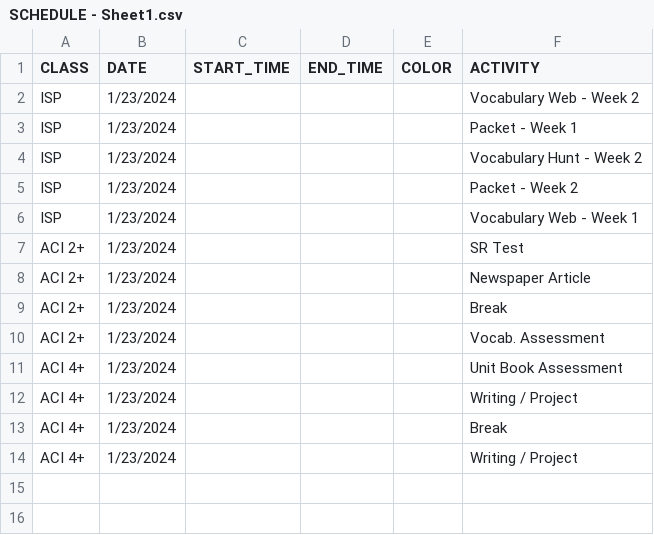
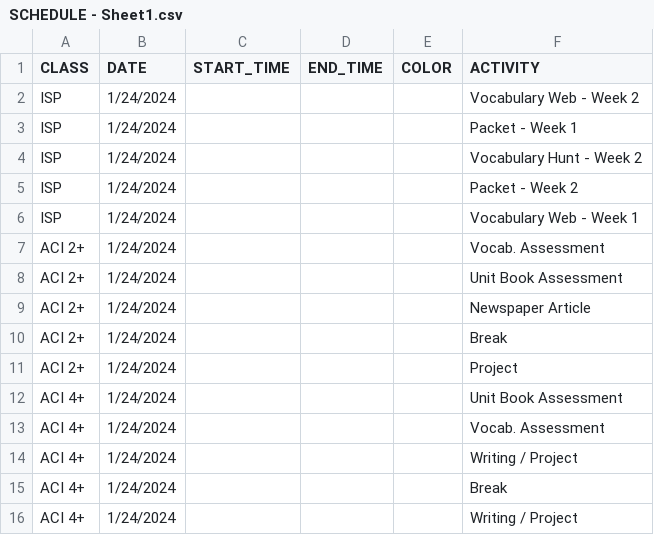
Before and after one commit to mjf1406/class-daily, a CSV file: SCHEDULE - Sheet1.csv, drawn as a sheet.

Commit message:
Add files via upload

```diff
--- a/SCHEDULE - Sheet1.csv
+++ b/SCHEDULE - Sheet1.csv
@@ -1,14 +1,16 @@
 CLASS,DATE,START_TIME,END_TIME,COLOR,ACTIVITY
-ISP,1/23/2024,,,,Vocabulary Web - Week 2
-ISP,1/23/2024,,,,Packet - Week 1
-ISP,1/23/2024,,,,Vocabulary Hunt - Week 2
-ISP,1/23/2024,,,,Packet - Week 2
-ISP,1/23/2024,,,,Vocabulary Web - Week 1
-ACI 2+,1/23/2024,,,,SR Test
-ACI 2+,1/23/2024,,,,Newspaper Article
-ACI 2+,1/23/2024,,,,Break
-ACI 2+,1/23/2024,,,,Vocab. Assessment
-ACI 4+,1/23/2024,,,,Unit Book Assessment
-ACI 4+,1/23/2024,,,,Writing / Project
-ACI 4+,1/23/2024,,,,Break
-ACI 4+,1/23/2024,,,,Writing / Project
+ISP,1/24/2024,,,,Vocabulary Web - Week 2
+ISP,1/24/2024,,,,Packet - Week 1
+ISP,1/24/2024,,,,Vocabulary Hunt - Week 2
+ISP,1/24/2024,,,,Packet - Week 2
+ISP,1/24/2024,,,,Vocabulary Web - Week 1
+ACI 2+,1/24/2024,,,,Vocab. Assessment
+ACI 2+,1/24/2024,,,,Unit Book Assessment
+ACI 2+,1/24/2024,,,,Newspaper Article
+ACI 2+,1/24/2024,,,,Break
+ACI 2+,1/24/2024,,,,Project
+ACI 4+,1/24/2024,,,,Unit Book Assessment
+ACI 4+,1/24/2024,,,,Vocab. Assessment
+ACI 4+,1/24/2024,,,,Writing / Project
+ACI 4+,1/24/2024,,,,Break
+ACI 4+,1/24/2024,,,,Writing / Project
```
